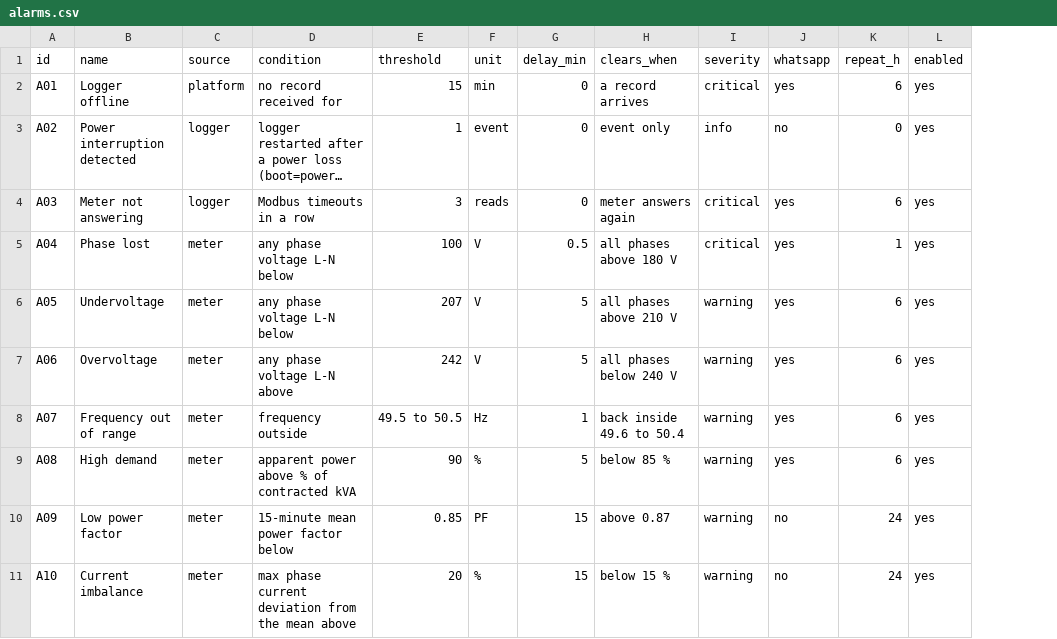
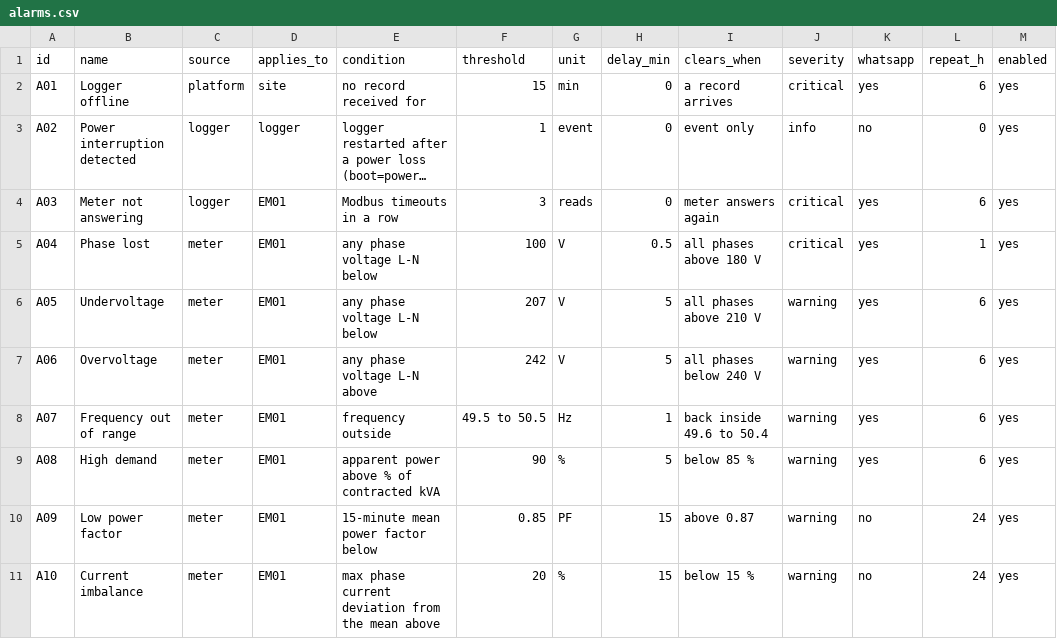
Before and after one commit to julien355/esp32-datalogging, a CSV file: docs/alarms/alarms.csv, drawn as a sheet; only a part is shown; long unchanged cells end in …; the diff covers the shown part only; the diff names each change by its address in the sheet, - before the commit and + after, or states it on an @@ line.

```diff
--- a/docs/alarms/alarms.csv
+++ b/docs/alarms/alarms.csv
+column D (applies_to), rows 2-11: site | logger | EM01 | EM01 | EM01 | EM01 | EM01 | EM01 | EM01 | EM01
```
Also changed, not shown: 1 added row and 7 edited cells elsewhere in this file, 4 other files.
